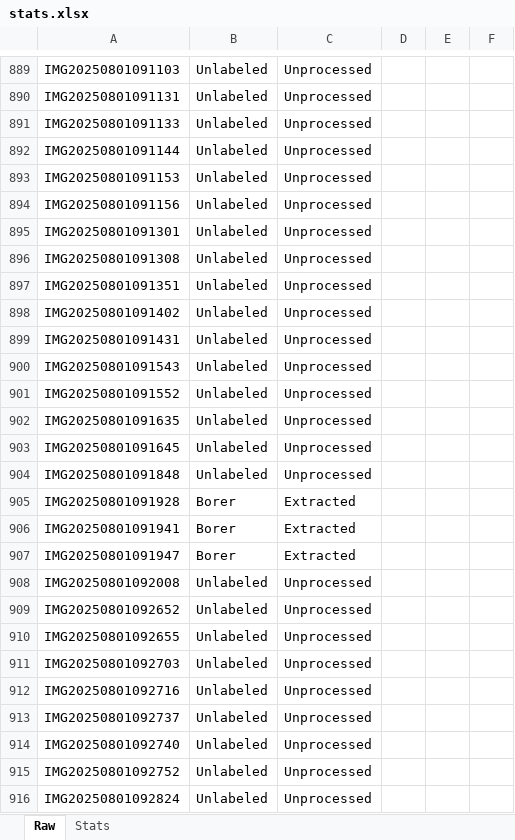
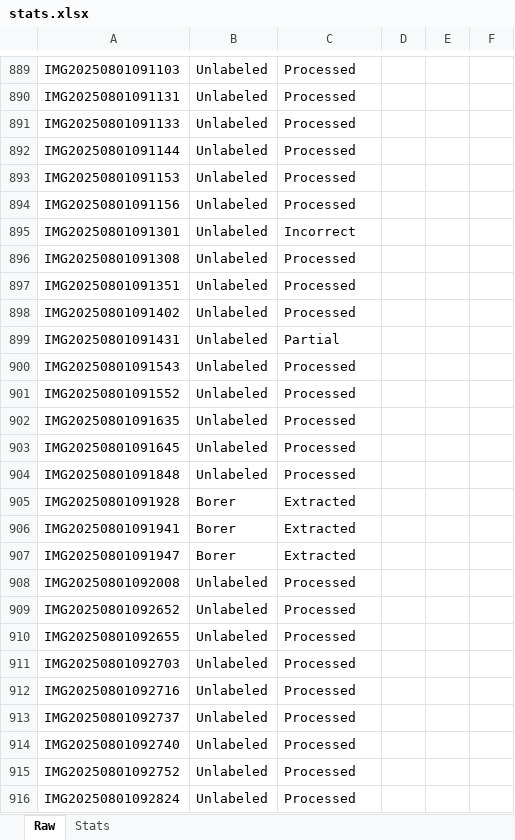
Before and after one commit to SpectralQuill/pomelo-disease-classification, an Excel workbook: tracker/stats.xlsx, sheet Raw, drawn as a sheet; only a part is shown, gaps mark what is left out; values as stored, in another font and other column widths than the file's, no borders; the diff covers the shown part only; the diff names each change by its address in the sheet, - before the commit and + after, or states it on an @@ line.

```diff
--- a/tracker/stats.xlsx (sheet Raw)
+++ b/tracker/stats.xlsx (sheet Raw)
-C889:C894: Unprocessed
+C889:C894: Processed
-C895: Unprocessed
+C895: Incorrect
-C896:C898: Unprocessed
+C896:C898: Processed
-C899: Unprocessed
+C899: Partial
-C900:C904: Unprocessed
+C900:C904: Processed
-C908:C916: Unprocessed
+C908:C916: Processed
```
Also changed, not shown: 95 edited cells elsewhere in this sheet, 6 other files.
